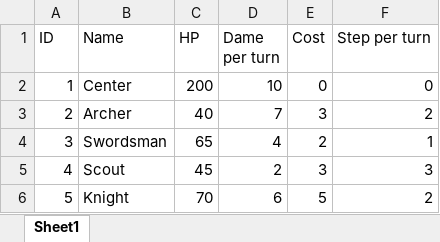
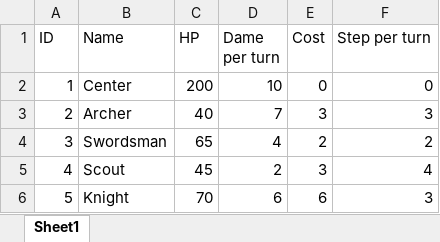
Before and after one commit to micache/23021564, an Excel workbook: assets/class_notebook.xlsx, sheet Sheet1, drawn as a sheet; values as stored, in another font and other column widths than the file's, no borders; the diff names each change by its address in the sheet, - before the commit and + after, or states it on an @@ line.

```diff
--- a/assets/class_notebook.xlsx (sheet Sheet1)
+++ b/assets/class_notebook.xlsx (sheet Sheet1)
-F3 (Step per turn): 2
+F3 (Step per turn): 3
-F4 (Step per turn): 1
+F4 (Step per turn): 2
-F5 (Step per turn): 3
+F5 (Step per turn): 4
-E6 (Cost): 5
+E6 (Cost): 6
-F6 (Step per turn): 2
+F6 (Step per turn): 3
```
Also changed, not shown: 7 other files.
